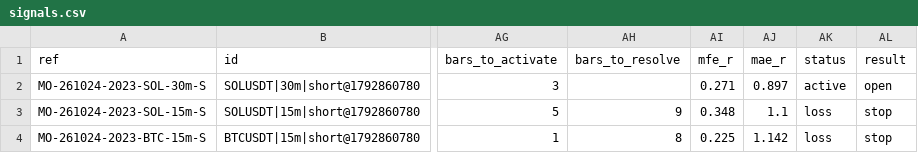
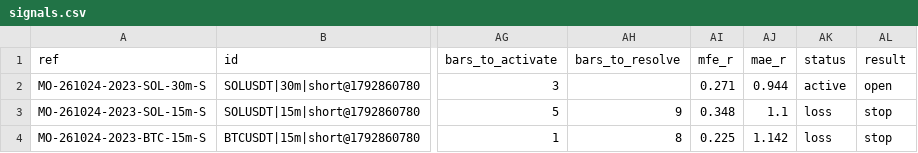
Before and after one commit to msmadanni88/market-observatory, a CSV file: brief/signals.csv, drawn as a sheet; only a part is shown, gaps mark what is left out; the diff names each change by its address in the sheet, - before the commit and + after, or states it on an @@ line.

```diff
--- a/brief/signals.csv
+++ b/brief/signals.csv
-AJ2 (mae_r): 0.897
+AJ2 (mae_r): 0.944
```
Also changed, not shown: 1 other file.
